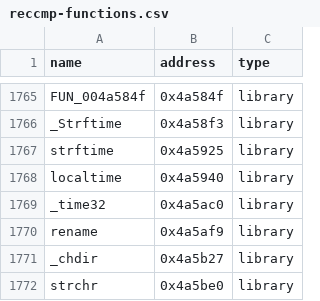
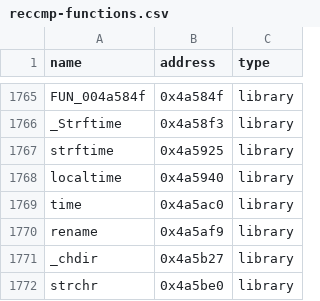
Before and after one commit to Swiizyu/th08, a CSV file: config/reccmp-functions.csv, drawn as a sheet; only a part is shown, gaps mark what is left out.

```diff
--- a/config/reccmp-functions.csv
+++ b/config/reccmp-functions.csv
@@ -1768,3 +1768,3 @@ strftime,0x4a5925,library
 localtime,0x4a5940,library
-_time32,0x4a5ac0,library
+time,0x4a5ac0,library
 rename,0x4a5af9,library
```
Also changed, not shown: config/reccmp-globals.csv, config/reccmp-strings.csv, 1 other file.
